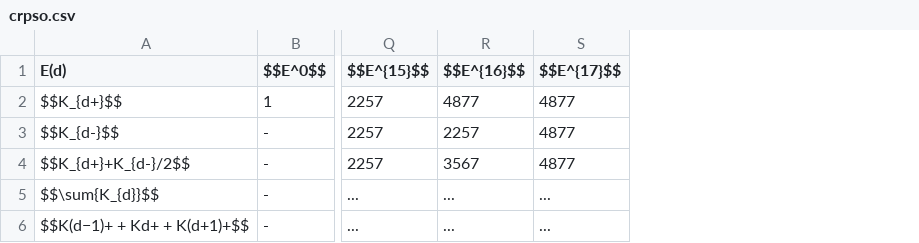
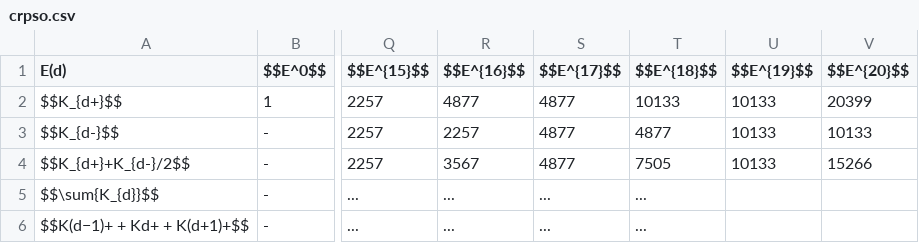
Before and after one commit to LaGuer/topological-axis, a CSV file: crpso.csv, drawn as a sheet; only a part is shown, gaps mark what is left out; the diff names each change by its address in the sheet, - before the commit and + after, or states it on an @@ line.

Commit message:
Update crpso.csv

```diff
--- a/crpso.csv
+++ b/crpso.csv
+column T ($$E^{18}$$), rows 2-6: 10133 | 4877 | 7505 | ... | ...
+column U ($$E^{19}$$), rows 2-4: all 10133
+column V ($$E^{20}$$), rows 2-4: 20399 | 10133 | 15266
```
